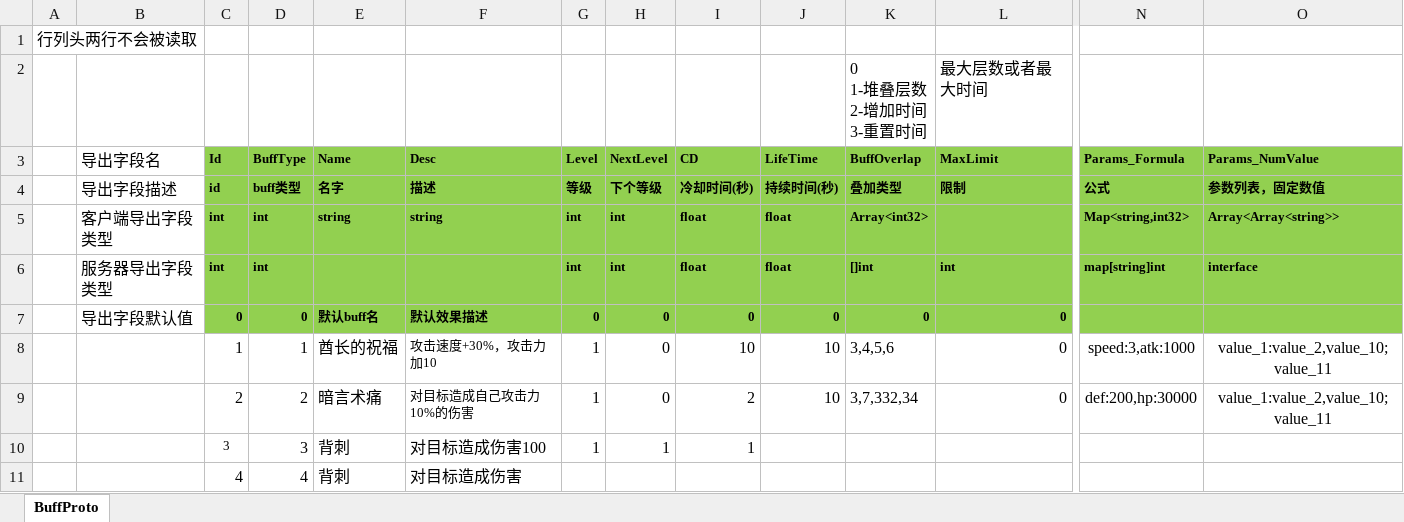
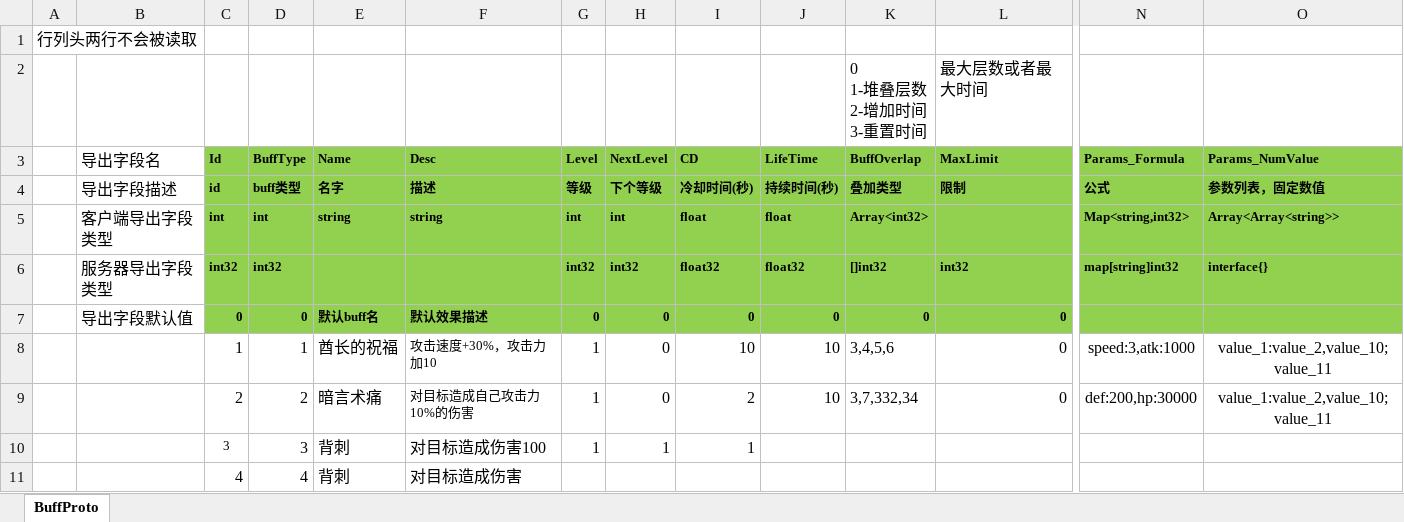
Before and after one commit to east-eden/server, an Excel workbook: config/excel/buff.xlsx, sheet BuffProto, drawn as a sheet; only a part is shown, gaps mark what is left out; values as stored, in another font and other column widths than the file's, no borders; the diff names each change by its address in the sheet, - before the commit and + after, or states it on an @@ line.

Commit message:
xlsx 读取

```diff
--- a/config/excel/buff.xlsx (sheet BuffProto)
+++ b/config/excel/buff.xlsx (sheet BuffProto)
-C6 (Id): int
+C6 (Id): int32
-D6 (BuffType): int
+D6 (BuffType): int32
-G6 (Level): int
+G6 (Level): int32
-H6 (NextLevel): int
+H6 (NextLevel): int32
-I6 (CD): float
+I6 (CD): float32
-J6 (LifeTime): float
+J6 (LifeTime): float32
-K6 (BuffOverlap): []int
+K6 (BuffOverlap): []int32
-L6 (MaxLimit): int
+L6 (MaxLimit): int32
-N6 (Params_Formula): map[string]int
+N6 (Params_Formula): map[string]int32
-O6 (Params_NumValue): interface
+O6 (Params_NumValue): interface{}
```
Also changed, not shown: config/excel/equipEnchant.xlsx, config/excel/formula.xlsx, 39 other files.
